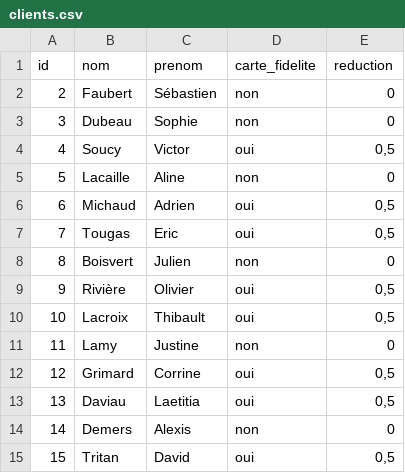
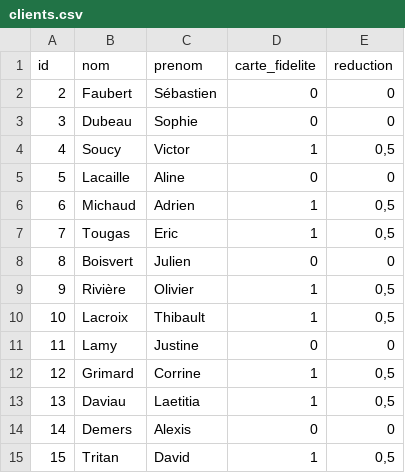
Before and after one commit to ThomasGalliot/Exercices-SQL-partie-2, a CSV file: csv/clients.csv, drawn as a sheet.

Commit message:
Correction

```diff
--- a/csv/clients.csv
+++ b/csv/clients.csv
@@ -1,15 +1,15 @@
 id;nom;prenom;carte_fidelite;reduction
-2;Faubert;Sébastien;non;0
-3;Dubeau;Sophie;non;0
-4;Soucy;Victor;oui;0,5
-5;Lacaille;Aline;non;0
-6;Michaud;Adrien;oui;0,5
-7;Tougas;Eric;oui;0,5
-8;Boisvert;Julien;non;0
-9;Rivière;Olivier;oui;0,5
-10;Lacroix;Thibault;oui;0,5
-11;Lamy;Justine;non;0
-12;Grimard;Corrine;oui;0,5
-13;Daviau;Laetitia;oui;0,5
-14;Demers;Alexis;non;0
-15;Tritan;David;oui;0,5
+2;Faubert;Sébastien;0;0
+3;Dubeau;Sophie;0;0
+4;Soucy;Victor;1;0,5
+5;Lacaille;Aline;0;0
+6;Michaud;Adrien;1;0,5
+7;Tougas;Eric;1;0,5
+8;Boisvert;Julien;0;0
+9;Rivière;Olivier;1;0,5
+10;Lacroix;Thibault;1;0,5
+11;Lamy;Justine;0;0
+12;Grimard;Corrine;1;0,5
+13;Daviau;Laetitia;1;0,5
+14;Demers;Alexis;0;0
+15;Tritan;David;1;0,5
```
